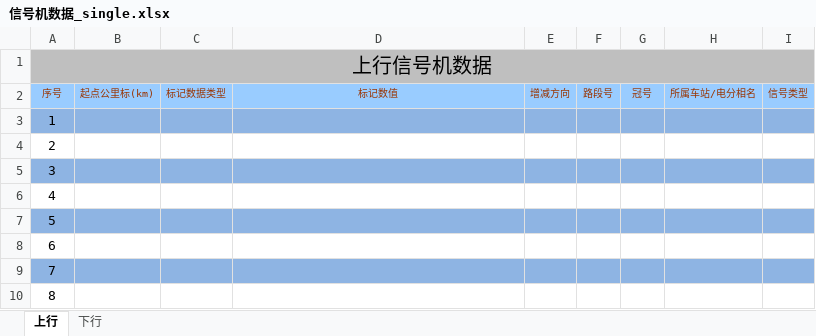
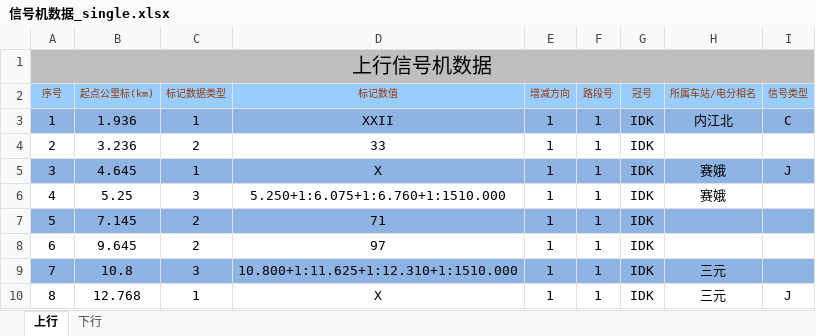
Before and after one commit to MrRnj/LineDataOperator, an Excel workbook: Inter_face/Inter_face/bin/Debug/excelmodels/信号机数据_single.xlsx, sheet 上行, drawn as a sheet; only a part is shown; values as stored, in another font and other column widths than the file's, no borders; the diff covers the shown part only; the diff names each change by its address in the sheet, - before the commit and + after, or states it on an @@ line.

```diff
--- a/Inter_face/Inter_face/bin/Debug/excelmodels/信号机数据_single.xlsx (sheet 上行)
+++ b/Inter_face/Inter_face/bin/Debug/excelmodels/信号机数据_single.xlsx (sheet 上行)
-B3 (起点公里标(km)): (empty)
+B3 (起点公里标(km)): 1.936
-C3 (标记数据类型): (empty)
+C3 (标记数据类型): 1
-D3 (标记数值): (empty)
+D3 (标记数值): XXII
-E3:E10 (增减方向): (empty)
+E3:E10 (增减方向): 1
-F3:F10 (路段号): (empty)
+F3:F10 (路段号): 1
-G3:G10 (冠号): (empty)
+G3:G10 (冠号): IDK
-H3 (所属车站/电分相名): (empty)
+H3 (所属车站/电分相名): 内江北
-I3 (信号类型): (empty)
+I3 (信号类型): C
-B4 (起点公里标(km)): (empty)
+B4 (起点公里标(km)): 3.236
-C4 (标记数据类型): (empty)
+C4 (标记数据类型): 2
-D4 (标记数值): (empty)
+D4 (标记数值): 33
-B5 (起点公里标(km)): (empty)
+B5 (起点公里标(km)): 4.645
-C5 (标记数据类型): (empty)
+C5 (标记数据类型): 1
-D5 (标记数值): (empty)
+D5 (标记数值): X
-H5:H6 (所属车站/电分相名): (empty)
+H5:H6 (所属车站/电分相名): 赛娥
-I5 (信号类型): (empty)
+I5 (信号类型): J
-B6 (起点公里标(km)): (empty)
+B6 (起点公里标(km)): 5.25
-C6 (标记数据类型): (empty)
+C6 (标记数据类型): 3
-D6 (标记数值): (empty)
+D6 (标记数值): 5.250+1:6.075+1:6.760+1:1510.000
-B7 (起点公里标(km)): (empty)
+B7 (起点公里标(km)): 7.145
-C7:C8 (标记数据类型): (empty)
+C7:C8 (标记数据类型): 2
-D7 (标记数值): (empty)
+D7 (标记数值): 71
-B8 (起点公里标(km)): (empty)
+B8 (起点公里标(km)): 9.645
-D8 (标记数值): (empty)
+D8 (标记数值): 97
-B9 (起点公里标(km)): (empty)
+B9 (起点公里标(km)): 10.8
-C9 (标记数据类型): (empty)
+C9 (标记数据类型): 3
-D9 (标记数值): (empty)
+D9 (标记数值): 10.800+1:11.625+1:12.310+1:1510.000
-H9:H10 (所属车站/电分相名): (empty)
+H9:H10 (所属车站/电分相名): 三元
-B10 (起点公里标(km)): (empty)
+B10 (起点公里标(km)): 12.768
-C10 (标记数据类型): (empty)
+C10 (标记数据类型): 1
-D10 (标记数值): (empty)
+D10 (标记数值): X
-I10 (信号类型): (empty)
+I10 (信号类型): J
```
Also changed, not shown: 454 edited cells elsewhere in this sheet, sheet 下行, Inter_face/Inter_face/bin/Debug/excelmodels/接坡面数据.xlsx, Inter_face/Inter_face/bin/Debug/excelmodels/接坡面数据_Single.xlsx, 52 other files.
